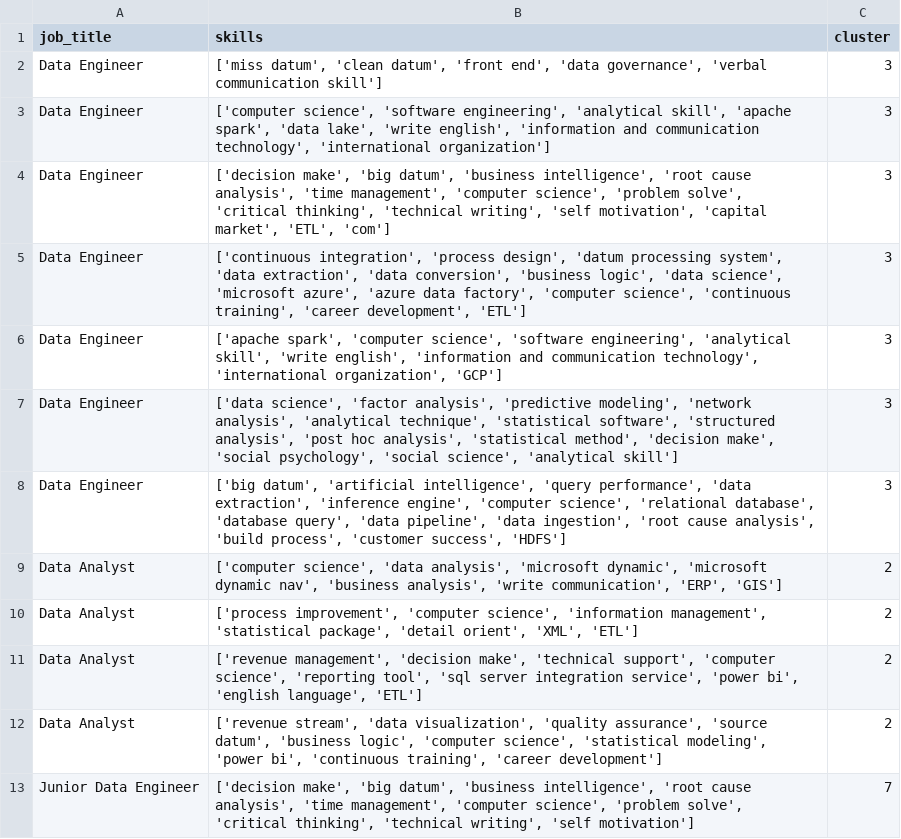
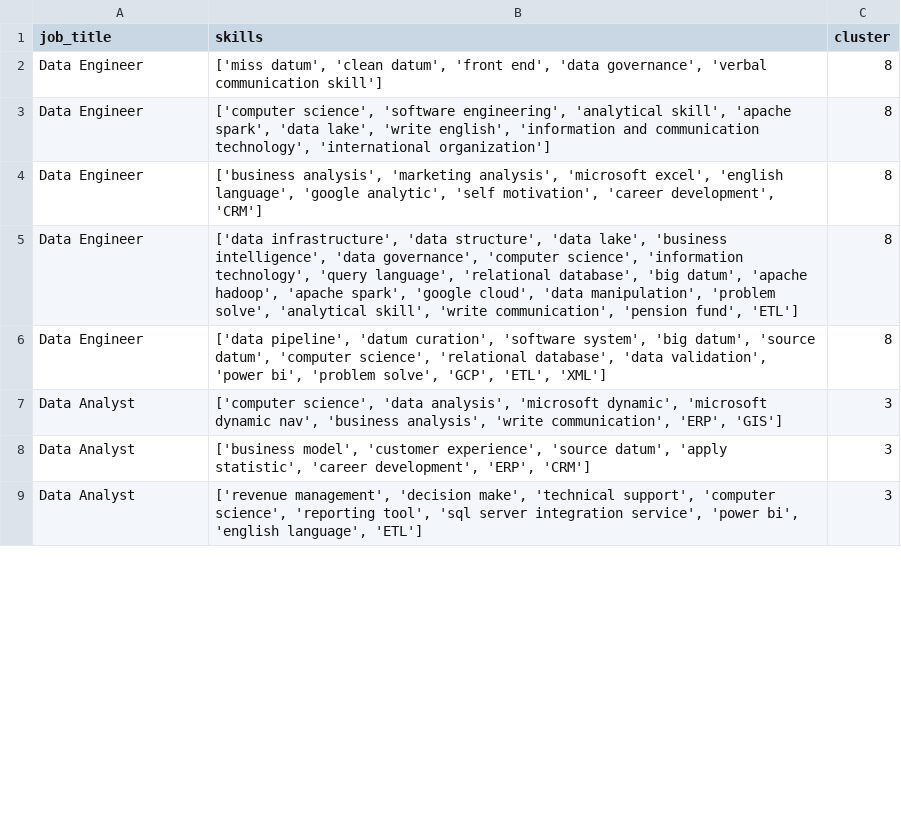
Before and after one commit to AsteriosDS/Greek-Data-Jobs-Clustering, a CSV file: skill_df.csv, drawn as a sheet; only a part is shown; the diff covers the shown part only.

```diff
--- a/skill_df.csv
+++ b/skill_df.csv
@@ -1,13 +1,9 @@
 job_title,skills,cluster
-Data Engineer,"['miss datum', 'clean datum', 'front end', 'data governance', 'verbal communication skill']",3
-Data Engineer,"['computer science', 'software engineering', 'analytical skill', 'apache spark', 'data lake', 'write english', 'information and communication technology', 'international organization']",3
-Data Engineer,"['decision make', 'big datum', 'business intelligence', 'root cause analysis', 'time management', 'computer science', 'problem solve', 'critical thinking', 'technical writing', 'self motivation', 'capital market', 'ETL', 'com']",3
-Data Engineer,"['continuous integration', 'process design', 'datum processing system', 'data extraction', 'data conversion', 'business logic', 'data science', 'microsoft azure', 'azure data factory', 'computer science', 'continuous training', 'career development', 'ETL']",3
-Data Engineer,"['apache spark', 'computer science', 'software engineering', 'analytical skill', 'write english', 'information and communication technology', 'international organization', 'GCP']",3
-Data Engineer,"['data science', 'factor analysis', 'predictive modeling', 'network analysis', 'analytical technique', 'statistical software', 'structured analysis', 'post hoc analysis', 'statistical method', 'decision make', 'social psychology', 'social science', 'analytical skill']",3
-Data Engineer,"['big datum', 'artificial intelligence', 'query performance', 'data extraction', 'inference engine', 'computer science', 'relational database', 'database query', 'data pipeline', 'data ingestion', 'root cause analysis', 'build process', 'customer success', 'HDFS']",3
-Data Analyst,"['computer science', 'data analysis', 'microsoft dynamic', 'microsoft dynamic nav', 'business analysis', 'write communication', 'ERP', 'GIS']",2
-Data Analyst,"['process improvement', 'computer science', 'information management', 'statistical package', 'detail orient', 'XML', 'ETL']",2
-Data Analyst,"['revenue management', 'decision make', 'technical support', 'computer science', 'reporting tool', 'sql server integration service', 'power bi', 'english language', 'ETL']",2
-Data Analyst,"['revenue stream', 'data visualization', 'quality assurance', 'source datum', 'business logic', 'computer science', 'statistical modeling', 'power bi', 'continuous training', 'career development']",2
-Junior Data Engineer,"['decision make', 'big datum', 'business intelligence', 'root cause analysis', 'time management', 'computer science', 'problem solve', 'critical thinking', 'technical writing', 'self motivation']",7
+Data Engineer,"['miss datum', 'clean datum', 'front end', 'data governance', 'verbal communication skill']",8
+Data Engineer,"['computer science', 'software engineering', 'analytical skill', 'apache spark', 'data lake', 'write english', 'information and communication technology', 'international organization']",8
+Data Engineer,"['business analysis', 'marketing analysis', 'microsoft excel', 'english language', 'google analytic', 'self motivation', 'career development', 'CRM']",8
+Data Engineer,"['data infrastructure', 'data structure', 'data lake', 'business intelligence', 'data governance', 'computer science', 'information technology', 'query language', 'relational database', 'big datum', 'apache hadoop', 'apache spark', 'google cloud', 'data manipulation', 'problem solve', 'analytical skill', 'write communication', 'pension fund', 'ETL']",8
+Data Engineer,"['data pipeline', 'datum curation', 'software system', 'big datum', 'source datum', 'computer science', 'relational database', 'data validation', 'power bi', 'problem solve', 'GCP', 'ETL', 'XML']",8
+Data Analyst,"['computer science', 'data analysis', 'microsoft dynamic', 'microsoft dynamic nav', 'business analysis', 'write communication', 'ERP', 'GIS']",3
+Data Analyst,"['business model', 'customer experience', 'source datum', 'apply statistic', 'career development', 'ERP', 'CRM']",3
+Data Analyst,"['revenue management', 'decision make', 'technical support', 'computer science', 'reporting tool', 'sql server integration service', 'power bi', 'english language', 'ETL']",3
```
Also changed, not shown: 15 added rows, 13 removed rows and 18 edited cells elsewhere in this file, embeddings_3d.csv, 4 other files.
